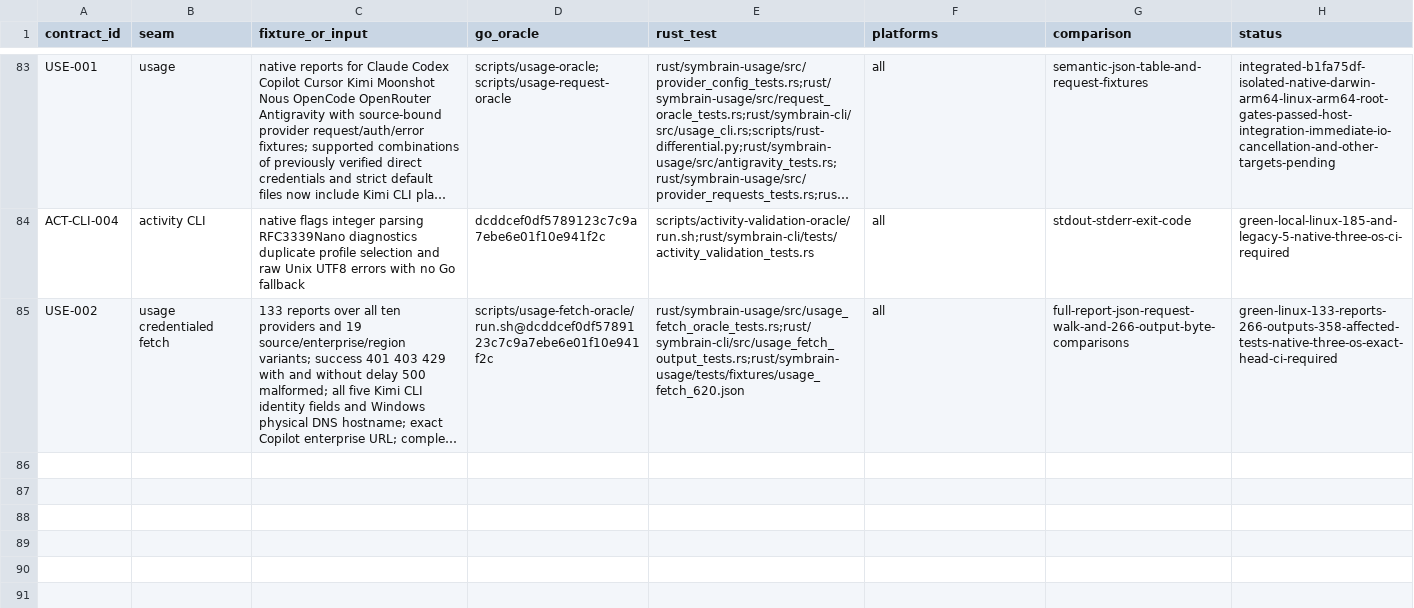
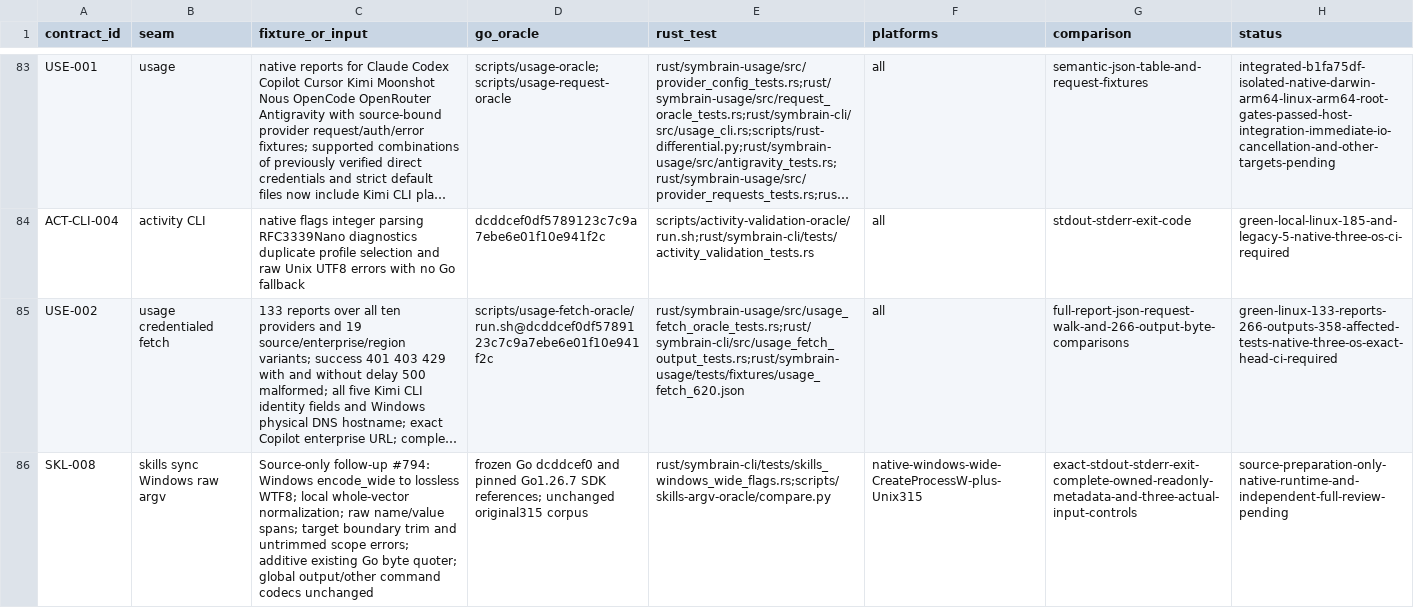
Before and after one commit to danieljustus/symaira-brain, a CSV file: migration/contract-matrix.csv, drawn as a sheet; only a part is shown, gaps mark what is left out; long unchanged cells end in …; the diff names each change by its address in the sheet, - before the commit and + after, or states it on an @@ line.

Commit message:
fix: preserve Windows wide skills argv as WTF-8
Keep Skills sync flag diagnostics lossless using a local Go byte view and the existing raw-byte quoter. Correct the historical replacement assumption and add genuine native Windows process acceptance without changing global codecs.

Source preparation only; runtime gates and independent review pending.

Refs #793, #794

```diff
--- a/migration/contract-matrix.csv
+++ b/migration/contract-matrix.csv
+row 86: SKL-008 | skills sync Windows raw argv | Source-only follow-up #794: Windows encode_wide to lossless WTF8; local whole-vector normalization; raw name/value spans; target boundary trim and untrimmed scope errors; additive existing Go byte quoter; global output/other command codecs unchanged | frozen Go dcddcef0 and pinned Go1.26.7 SDK references; unchanged original315 corpus | rust/symbrain-cli/tests/skills_windows_wide_flags.rs;scripts/skills-argv-oracle/compare.py | native-windows-wide-CreateProcessW-plus-Unix315 | exact-stdout-stderr-exit-complete-owned-readonly-metadata-and-three-actual-input-controls | source-preparation-only-native-runtime-and-independent-full-review-pending
```
Also changed, not shown: 17 other files.
